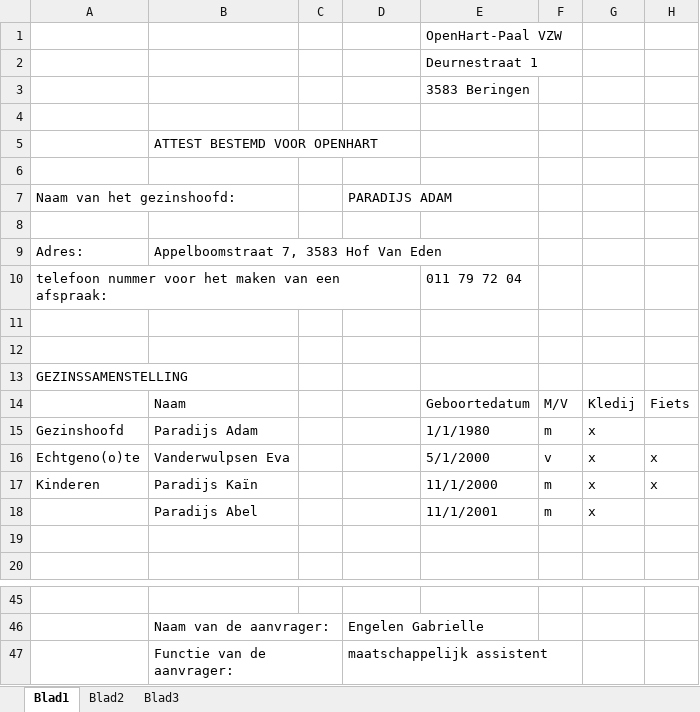
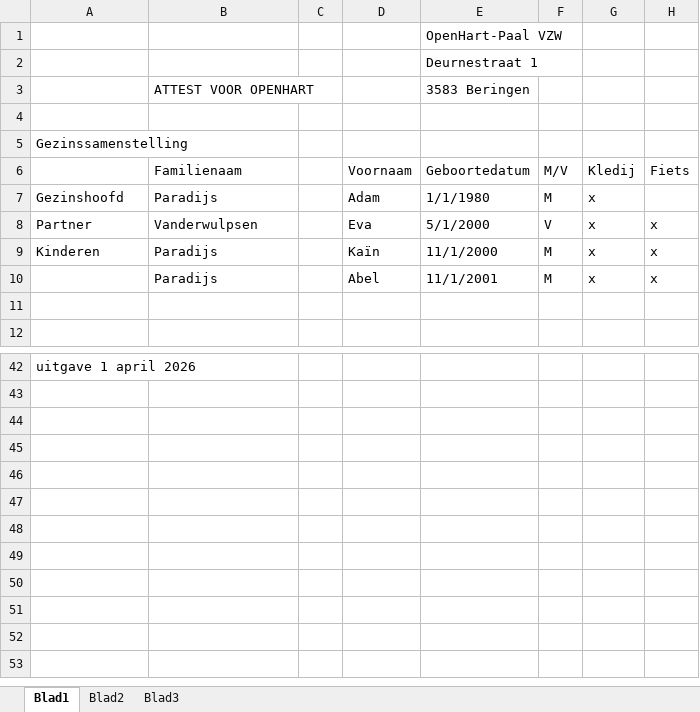
Before and after one commit to Benjamin-Robrechts/OpenHartPaal-website, an Excel workbook: resources/files/0 Attest (voorbeeld).xlsx, sheet Blad1, drawn as a sheet; only a part is shown, gaps mark what is left out; values as stored, in another font and other column widths than the file's, no cell formats; charts and pictures not drawn; removed rows and columns are numbered as before the commit, all else as after; the diff covers the shown part only; the diff names each change by its address in the sheet, - before the commit and + after, or states it on an @@ line.

Commit message:
Also updated voorbeeld

```diff
--- a/resources/files/0 Attest (voorbeeld).xlsx (sheet Blad1)
+++ b/resources/files/0 Attest (voorbeeld).xlsx (sheet Blad1)
-B3: (empty)
+B3: ATTEST VOOR OPENHART
-row 5:  | ATTEST BESTEMD VOOR OPENHART
-row 6: (empty)
-row 7: Naam van het gezinshoofd: |  |  | PARADIJS ADAM
-row 8: (empty)
-row 9: Adres: | Appelboomstraat 7, 3583 Hof Van Eden
-row 10: telefoon nummer voor het maken van een afspraak: |  |  |  | 011 79 72 04
-row 11: (empty)
-row 12: (empty)
-A5: GEZINSSAMENSTELLING
+A5: Gezinssamenstelling
-B6 (ATTEST VOOR OPENHART): Naam
+B6 (ATTEST VOOR OPENHART): Familienaam
-D6: (empty)
+D6: Voornaam
-B7 (ATTEST VOOR OPENHART): Paradijs Adam
+B7 (ATTEST VOOR OPENHART): Paradijs
-D7: (empty)
+D7: Adam
-F7: m
+F7: M
-A8: Echtgeno(o)te
+A8: Partner
-B8 (ATTEST VOOR OPENHART): Vanderwulpsen Eva
+B8 (ATTEST VOOR OPENHART): Vanderwulpsen
-D8: (empty)
+D8: Eva
-F8: v
+F8: V
-B9 (ATTEST VOOR OPENHART): Paradijs Kaïn
+B9 (ATTEST VOOR OPENHART): Paradijs
-D9: (empty)
+D9: Kaïn
-F9: m
+F9: M
-row 18:  | Paradijs Abel |  |  | 11/1/2001 | m | x
+row 10:  | Paradijs |  | Abel | 11/1/2001 | M | x | x
-A42: (empty)
+A42: uitgave 1 april 2026
-row 46:  | Naam van de aanvrager: |  | Engelen Gabrielle
-row 47:  | Functie van de aanvrager: |  | maatschappelijk assistent
```
Also changed, not shown: 15 added rows, 10 removed rows and 2 edited cells elsewhere in this sheet, cell formats, charts or pictures.
